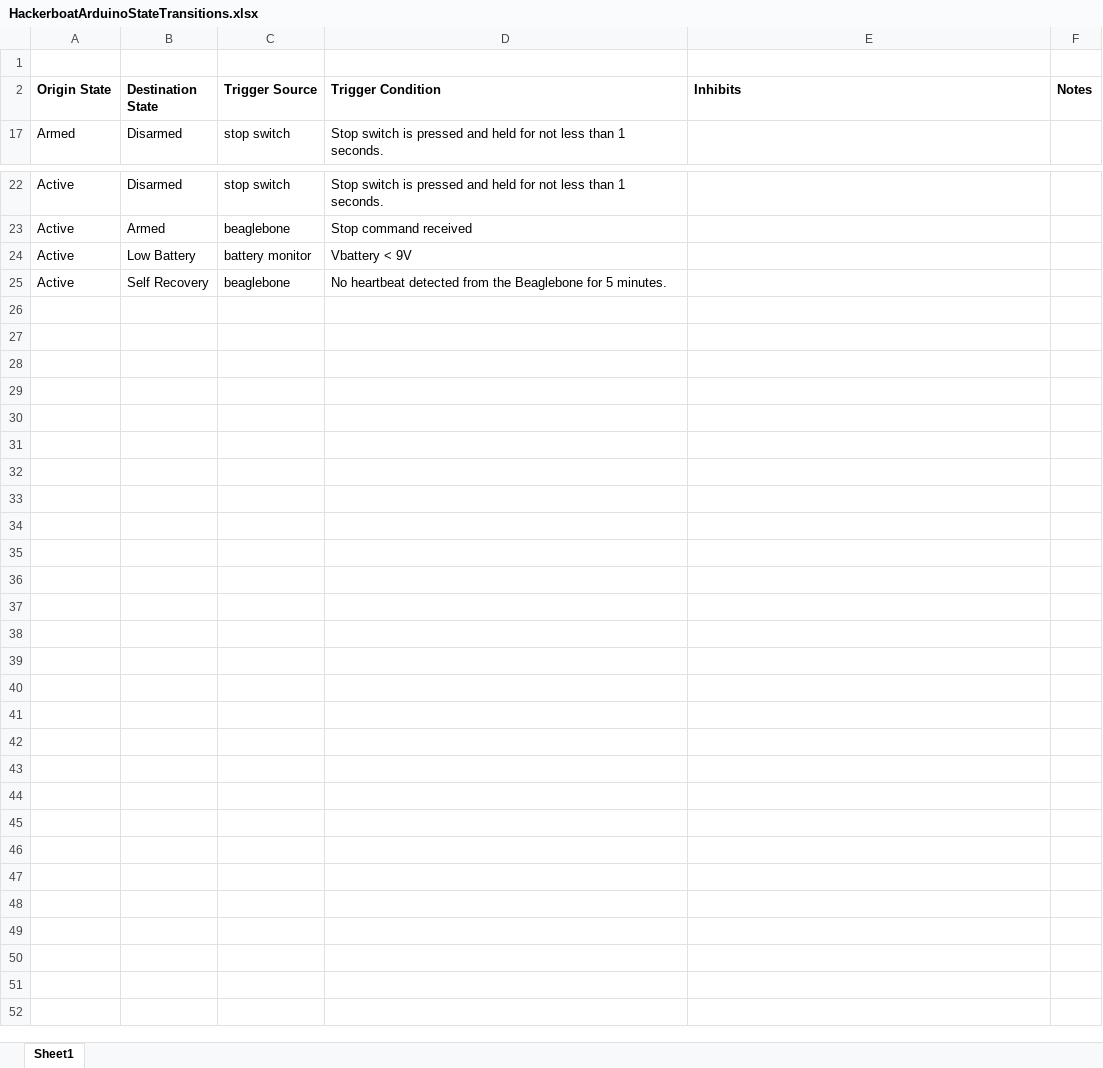
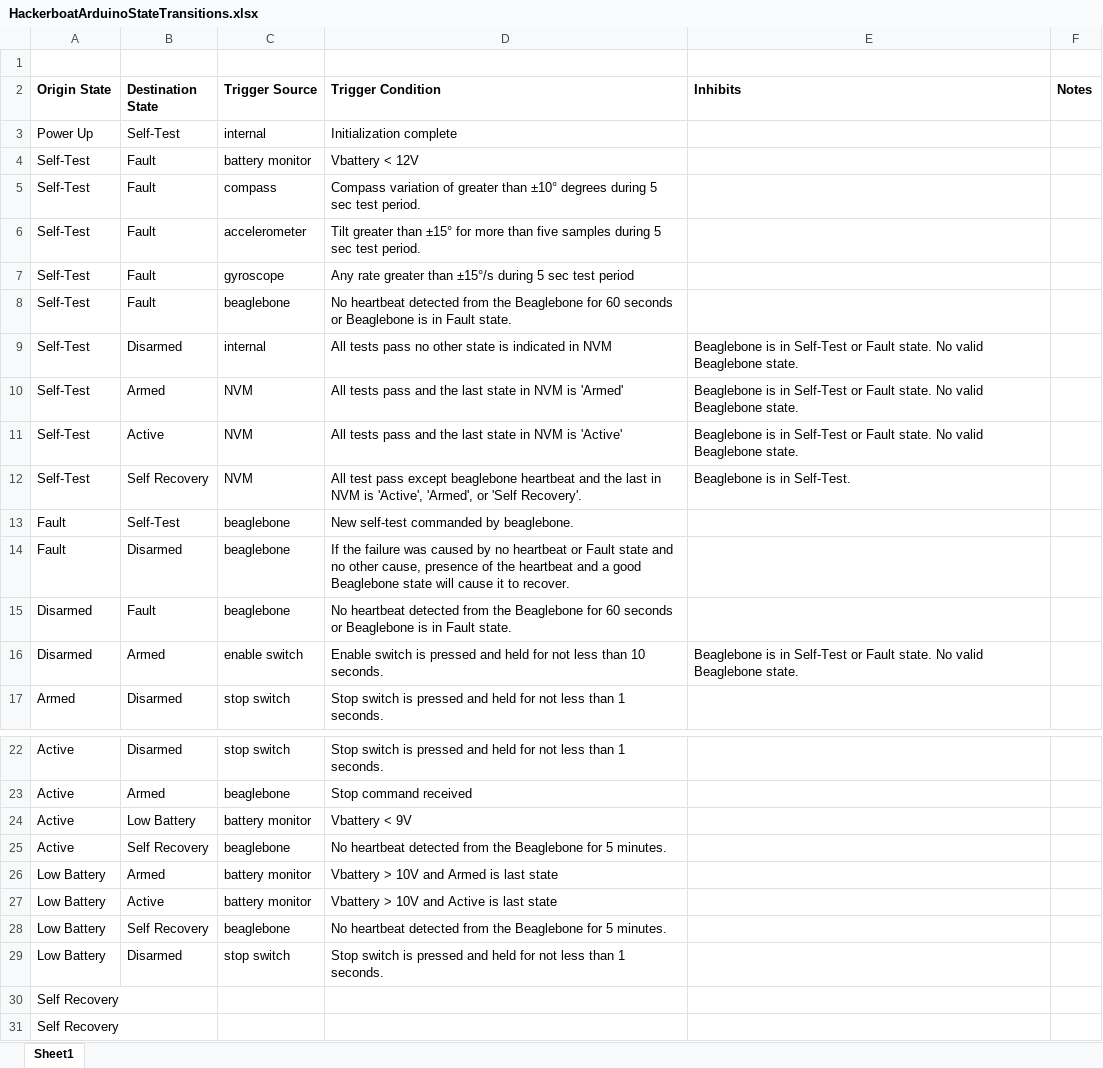
Before and after one commit to goopypanther/hackerboat, an Excel workbook: doc/systems/HackerboatArduinoStateTransitions.xlsx, sheet Sheet1, drawn as a sheet; only a part is shown, gaps mark what is left out; values as stored, in another font and other column widths than the file's, no borders; the diff names each change by its address in the sheet, - before the commit and + after, or states it on an @@ line.

```diff
--- a/doc/systems/HackerboatArduinoStateTransitions.xlsx (sheet Sheet1)
+++ b/doc/systems/HackerboatArduinoStateTransitions.xlsx (sheet Sheet1)
@@ row 3 unhidden: Power Up | Self-Test | internal | Initialization complete @@
@@ row 4 unhidden: Self-Test | Fault | battery monitor | Vbattery < 12V @@
@@ row 5 unhidden: Self-Test | Fault | compass | Compass variation of greater than ±10° degrees during 5 sec test period. @@
@@ row 6 unhidden: Self-Test | Fault | accelerometer | Tilt greater than ±15° for more than five samples during 5 sec test period. @@
@@ row 7 unhidden: Self-Test | Fault | gyroscope | Any rate greater than ±15°/s during 5 sec test period @@
@@ row 8 unhidden: Self-Test | Fault | beaglebone | No heartbeat detected from the Beaglebone for 60 seconds or Beaglebone is in Fault state. @@
@@ row 9 unhidden: Self-Test | Disarmed | internal | All tests pass no other state is indicated in NVM | Beaglebone is in Self-Test or Fault state. No valid Beaglebone state. @@
@@ row 10 unhidden: Self-Test | Armed | NVM | All tests pass and the last state in NVM is 'Armed' | Beaglebone is in Self-Test or Fault state. No valid Beaglebone state. @@
@@ row 11 unhidden: Self-Test | Active | NVM | All tests pass and the last state in NVM is 'Active' | Beaglebone is in Self-Test or Fault state. No valid Beaglebone state. @@
@@ row 12 unhidden: Self-Test | Self Recovery | NVM | All test pass except beaglebone heartbeat and the last in NVM is 'Active', 'Armed', or 'Self Recovery'. | Beaglebone is in Self-Test. @@
@@ row 13 unhidden: Fault | Self-Test | beaglebone | New self-test commanded by beaglebone. @@
@@ row 14 unhidden: Fault | Disarmed | beaglebone | If the failure was caused by no heartbeat or Fault state and no other cause, presence of the heartbeat and a good Beaglebone state will cause it to recover. @@
@@ row 15 unhidden: Disarmed | Fault | beaglebone | No heartbeat detected from the Beaglebone for 60 seconds or Beaglebone is in Fault state. @@
@@ row 16 unhidden: Disarmed | Armed | enable switch | Enable switch is pressed and held for not less than 10 seconds. | Beaglebone is in Self-Test or Fault state. No valid Beaglebone state. @@
@@ row 26 unhidden: Low Battery | Armed | battery monitor | Vbattery > 10V and Armed is last state @@
@@ row 27 unhidden: Low Battery | Active | battery monitor | Vbattery > 10V and Active is last state @@
@@ row 28 unhidden: Low Battery | Self Recovery | beaglebone | No heartbeat detected from the Beaglebone for 5 minutes. @@
@@ row 29 unhidden: Low Battery | Disarmed | stop switch | Stop switch is pressed and held for not less than 1 seconds. @@
+row 30: Self Recovery
+row 31: Self Recovery
```
Also changed, not shown: doc/systems/HackerboatBeagleboneStateTransitions.xlsx, doc/systems/InterfaceControlDocument.xlsx, 5 other files.
